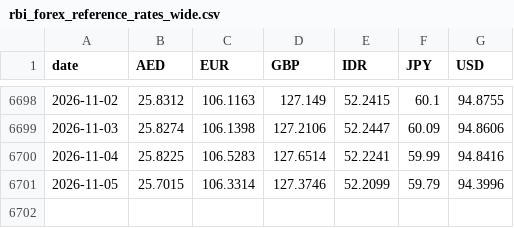
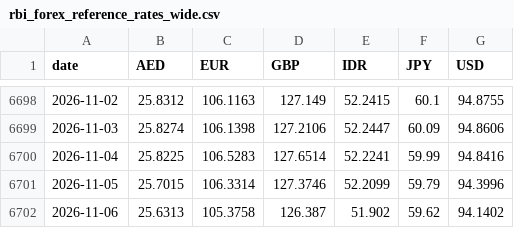
Before and after one commit to the-solipsist/rbi-forex-reference-rates, a CSV file: rbi_forex_reference_rates_wide.csv, drawn as a sheet; only a part is shown, gaps mark what is left out; the diff names each change by its address in the sheet, - before the commit and + after, or states it on an @@ line.

```diff
--- a/rbi_forex_reference_rates_wide.csv
+++ b/rbi_forex_reference_rates_wide.csv
+row 6702: 2026-11-06 | 25.6313 | 105.3758 | 126.387 | 51.902 | 59.62 | 94.1402
```
Also changed, not shown: rbi_forex_reference_rates_long.csv, 2 other files.
